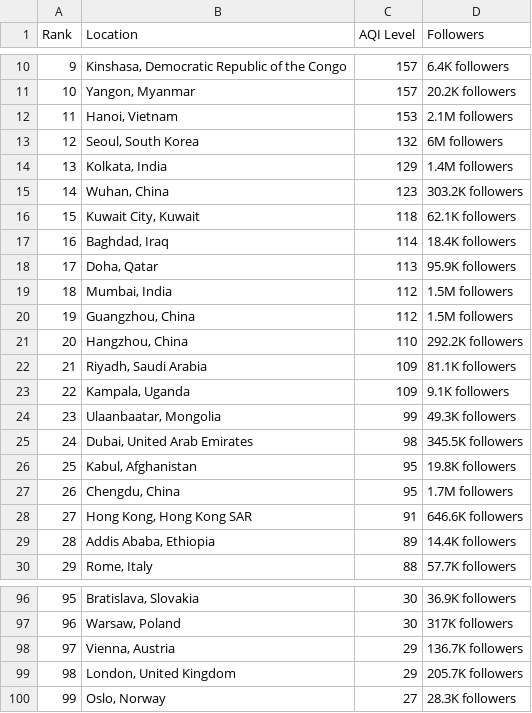
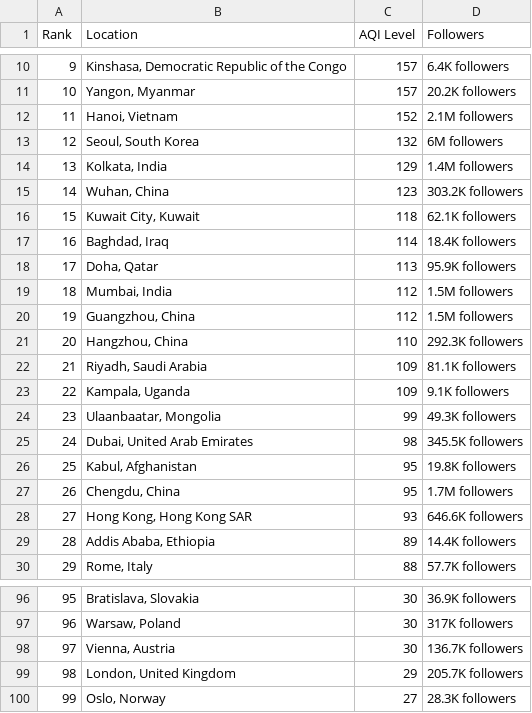
Before and after one commit to dipunew/Most-Polluted-Cities-in-The-World, a CSV file: air-quality.csv, drawn as a sheet; only a part is shown, gaps mark what is left out.

```diff
--- a/air-quality.csv
+++ b/air-quality.csv
@@ -11,3 +11,3 @@ Rank,Location,AQI Level,Followers
 10,"Yangon, Myanmar",157,20.2K followers
-11,"Hanoi, Vietnam",153,2.1M followers
+11,"Hanoi, Vietnam",152,2.1M followers
 12,"Seoul, South Korea",132,6M followers
@@ -20,3 +20,3 @@ Rank,Location,AQI Level,Followers
 19,"Guangzhou, China",112,1.5M followers
-20,"Hangzhou, China",110,292.2K followers
+20,"Hangzhou, China",110,292.3K followers
 21,"Riyadh, Saudi Arabia",109,81.1K followers
@@ -27,3 +27,3 @@ Rank,Location,AQI Level,Followers
 26,"Chengdu, China",95,1.7M followers
-27,"Hong Kong, Hong Kong SAR",91,646.6K followers
+27,"Hong Kong, Hong Kong SAR",93,646.6K followers
 28,"Addis Ababa, Ethiopia",89,14.4K followers
@@ -97,3 +97,3 @@ Rank,Location,AQI Level,Followers
 96,"Warsaw, Poland",30,317K followers
-97,"Vienna, Austria",29,136.7K followers
+97,"Vienna, Austria",30,136.7K followers
 98,"London, United Kingdom",29,205.7K followers
```
